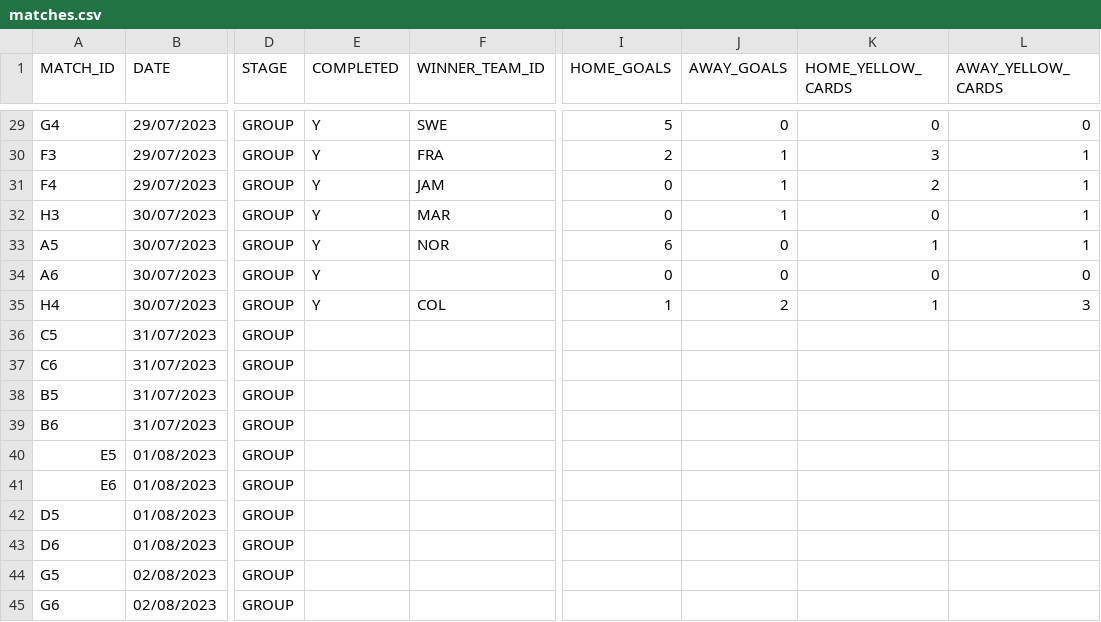
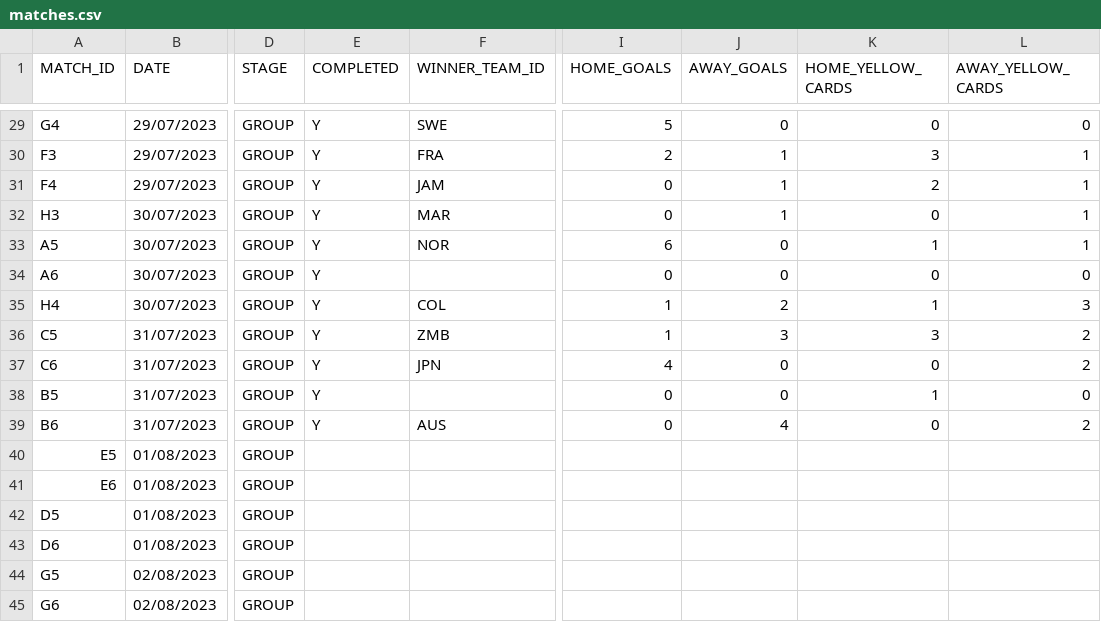
Before and after one commit to AdamJSc/sweepstake-markup-generator, a CSV file: domain/data/tournaments/2023-fifa-womens-world-cup/matches.csv, drawn as a sheet; only a part is shown, gaps mark what is left out; the diff names each change by its address in the sheet, - before the commit and + after, or states it on an @@ line.

Commit message:
chore: wwc2023 - update with 31/07 results

```diff
--- a/domain/data/tournaments/2023-fifa-womens-world-cup/matches.csv
+++ b/domain/data/tournaments/2023-fifa-womens-world-cup/matches.csv
-E36:E39 (COMPLETED): (empty)
+E36:E39 (COMPLETED): Y
-F36 (WINNER_TEAM_ID): (empty)
+F36 (WINNER_TEAM_ID): ZMB
-I36 (HOME_GOALS): (empty)
+I36 (HOME_GOALS): 1
-J36 (AWAY_GOALS): (empty)
+J36 (AWAY_GOALS): 3
-K36 (HOME_YELLOW_CARDS): (empty)
+K36 (HOME_YELLOW_CARDS): 3
-L36:L37 (AWAY_YELLOW_CARDS): (empty)
+L36:L37 (AWAY_YELLOW_CARDS): 2
-F37 (WINNER_TEAM_ID): (empty)
+F37 (WINNER_TEAM_ID): JPN
-I37 (HOME_GOALS): (empty)
+I37 (HOME_GOALS): 4
-J37:J38 (AWAY_GOALS): (empty)
+J37:J38 (AWAY_GOALS): 0
-K37 (HOME_YELLOW_CARDS): (empty)
+K37 (HOME_YELLOW_CARDS): 0
-I38:I39 (HOME_GOALS): (empty)
+I38:I39 (HOME_GOALS): 0
-K38 (HOME_YELLOW_CARDS): (empty)
+K38 (HOME_YELLOW_CARDS): 1
-L38 (AWAY_YELLOW_CARDS): (empty)
+L38 (AWAY_YELLOW_CARDS): 0
-F39 (WINNER_TEAM_ID): (empty)
+F39 (WINNER_TEAM_ID): AUS
-J39 (AWAY_GOALS): (empty)
+J39 (AWAY_GOALS): 4
-K39 (HOME_YELLOW_CARDS): (empty)
+K39 (HOME_YELLOW_CARDS): 0
-L39 (AWAY_YELLOW_CARDS): (empty)
+L39 (AWAY_YELLOW_CARDS): 2
```
